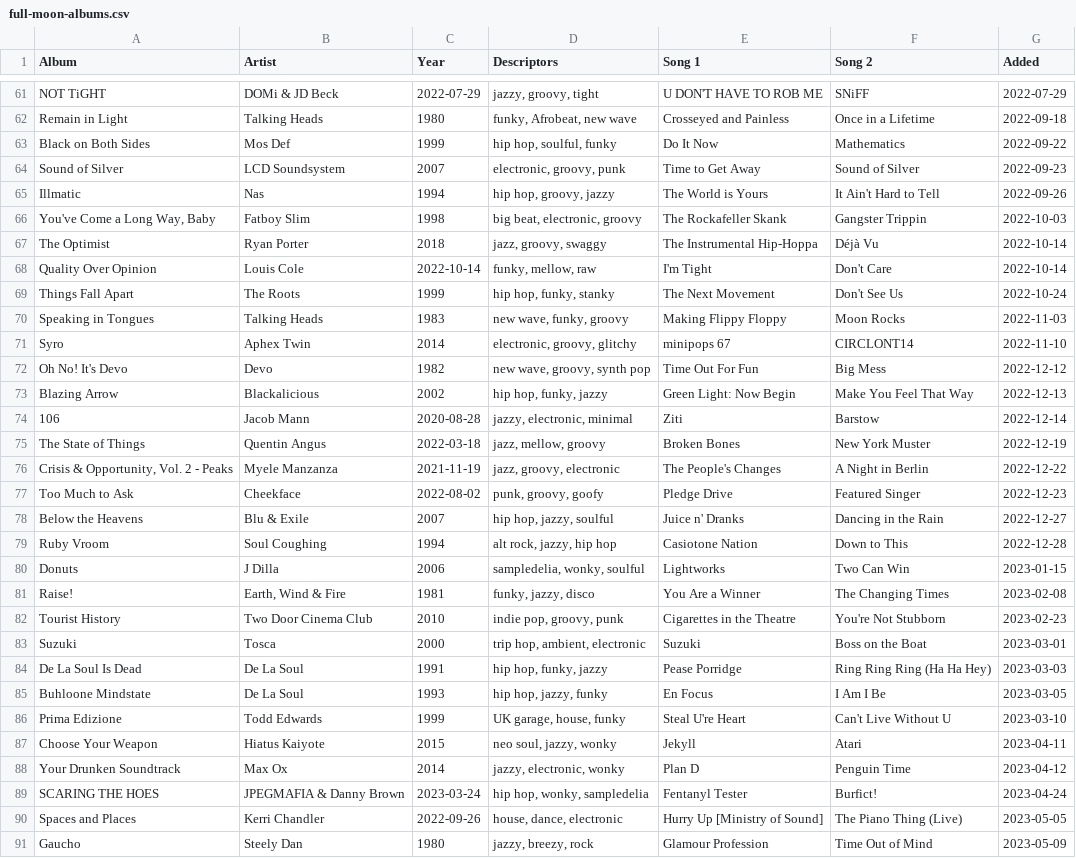
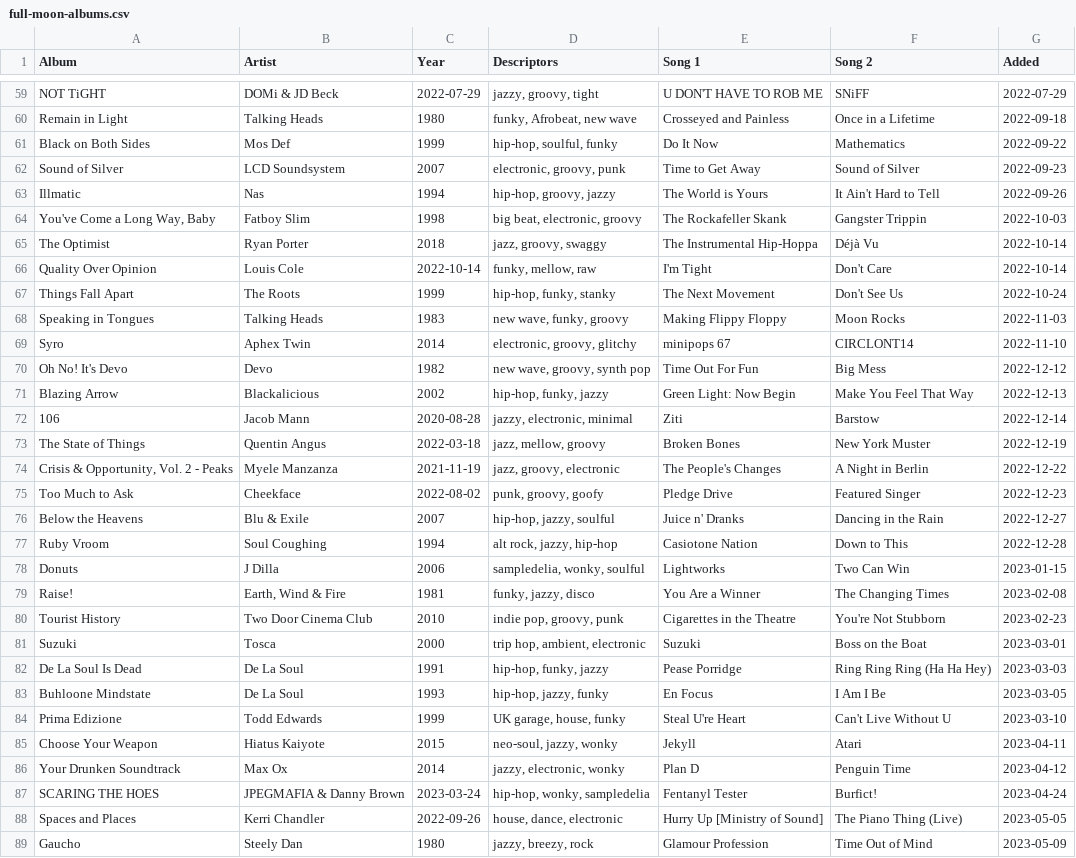
Before and after one commit to adamaaronson/full-moon-albums, a CSV file: src/data/full-moon-albums.csv, drawn as a sheet; only a part is shown, gaps mark what is left out; the diff covers the shown part only.

```diff
--- a/src/data/full-moon-albums.csv
+++ b/src/data/full-moon-albums.csv
@@ -62,5 +60,5 @@ NOT TiGHT,DOMi & JD Beck,2022-07-29,"jazzy, groovy, tight",U DON'T HAVE TO ROB M
 Remain in Light,Talking Heads,1980,"funky, Afrobeat, new wave",Crosseyed and Painless,Once in a Lifetime,2022-09-18
-Black on Both Sides,Mos Def,1999,"hip hop, soulful, funky",Do It Now,Mathematics,2022-09-22
+Black on Both Sides,Mos Def,1999,"hip-hop, soulful, funky",Do It Now,Mathematics,2022-09-22
 Sound of Silver,LCD Soundsystem,2007,"electronic, groovy, punk",Time to Get Away,Sound of Silver,2022-09-23
-Illmatic,Nas,1994,"hip hop, groovy, jazzy",The World is Yours,It Ain't Hard to Tell,2022-09-26
+Illmatic,Nas,1994,"hip-hop, groovy, jazzy",The World is Yours,It Ain't Hard to Tell,2022-09-26
 "You've Come a Long Way, Baby",Fatboy Slim,1998,"big beat, electronic, groovy",The Rockafeller Skank,Gangster Trippin,2022-10-03
@@ -68,3 +66,3 @@ The Optimist,Ryan Porter,2018,"jazz, groovy, swaggy",The Instrumental Hip-Hoppa,
 Quality Over Opinion,Louis Cole,2022-10-14,"funky, mellow, raw",I'm Tight,Don't Care,2022-10-14
-Things Fall Apart,The Roots,1999,"hip hop, funky, stanky",The Next Movement,Don't See Us,2022-10-24
+Things Fall Apart,The Roots,1999,"hip-hop, funky, stanky",The Next Movement,Don't See Us,2022-10-24
 Speaking in Tongues,Talking Heads,1983,"new wave, funky, groovy",Making Flippy Floppy,Moon Rocks,2022-11-03
@@ -72,3 +70,3 @@ Syro,Aphex Twin,2014,"electronic, groovy, glitchy",minipops 67,CIRCLONT14,2022-1
 Oh No! It's Devo,Devo,1982,"new wave, groovy, synth pop",Time Out For Fun,Big Mess,2022-12-12
-Blazing Arrow,Blackalicious,2002,"hip hop, funky, jazzy",Green Light: Now Begin,Make You Feel That Way,2022-12-13
+Blazing Arrow,Blackalicious,2002,"hip-hop, funky, jazzy",Green Light: Now Begin,Make You Feel That Way,2022-12-13
 106,Jacob Mann,2020-08-28,"jazzy, electronic, minimal",Ziti,Barstow,2022-12-14
@@ -77,4 +75,4 @@ The State of Things,Quentin Angus,2022-03-18,"jazz, mellow, groovy",Broken Bones
 Too Much to Ask,Cheekface,2022-08-02,"punk, groovy, goofy",Pledge Drive,Featured Singer,2022-12-23
-Below the Heavens,Blu & Exile,2007,"hip hop, jazzy, soulful",Juice n' Dranks,Dancing in the Rain,2022-12-27
-Ruby Vroom,Soul Coughing,1994,"alt rock, jazzy, hip hop",Casiotone Nation,Down to This,2022-12-28
+Below the Heavens,Blu & Exile,2007,"hip-hop, jazzy, soulful",Juice n' Dranks,Dancing in the Rain,2022-12-27
+Ruby Vroom,Soul Coughing,1994,"alt rock, jazzy, hip-hop",Casiotone Nation,Down to This,2022-12-28
 Donuts,J Dilla,2006,"sampledelia, wonky, soulful",Lightworks,Two Can Win,2023-01-15
@@ -83,8 +81,8 @@ Tourist History,Two Door Cinema Club,2010,"indie pop, groovy, punk",Cigarettes i
 Suzuki,Tosca,2000,"trip hop, ambient, electronic",Suzuki,Boss on the Boat,2023-03-01
-De La Soul Is Dead,De La Soul,1991,"hip hop, funky, jazzy",Pease Porridge,Ring Ring Ring (Ha Ha Hey),2023-03-03
-Buhloone Mindstate,De La Soul,1993,"hip hop, jazzy, funky",En Focus,I Am I Be,2023-03-05
+De La Soul Is Dead,De La Soul,1991,"hip-hop, funky, jazzy",Pease Porridge,Ring Ring Ring (Ha Ha Hey),2023-03-03
+Buhloone Mindstate,De La Soul,1993,"hip-hop, jazzy, funky",En Focus,I Am I Be,2023-03-05
 Prima Edizione,Todd Edwards,1999,"UK garage, house, funky",Steal U're Heart,Can't Live Without U,2023-03-10
-Choose Your Weapon,Hiatus Kaiyote,2015,"neo soul, jazzy, wonky",Jekyll,Atari,2023-04-11
+Choose Your Weapon,Hiatus Kaiyote,2015,"neo-soul, jazzy, wonky",Jekyll,Atari,2023-04-11
 Your Drunken Soundtrack,Max Ox,2014,"jazzy, electronic, wonky",Plan D,Penguin Time,2023-04-12
-SCARING THE HOES,JPEGMAFIA & Danny Brown,2023-03-24,"hip hop, wonky, sampledelia",Fentanyl Tester,Burfict!,2023-04-24
+SCARING THE HOES,JPEGMAFIA & Danny Brown,2023-03-24,"hip-hop, wonky, sampledelia",Fentanyl Tester,Burfict!,2023-04-24
 Spaces and Places,Kerri Chandler,2022-09-26,"house, dance, electronic",Hurry Up [Ministry of Sound],The Piano Thing (Live),2023-05-05
```
Also changed, not shown: 2 removed rows and 19 edited cells elsewhere in this file, 1 other file.
